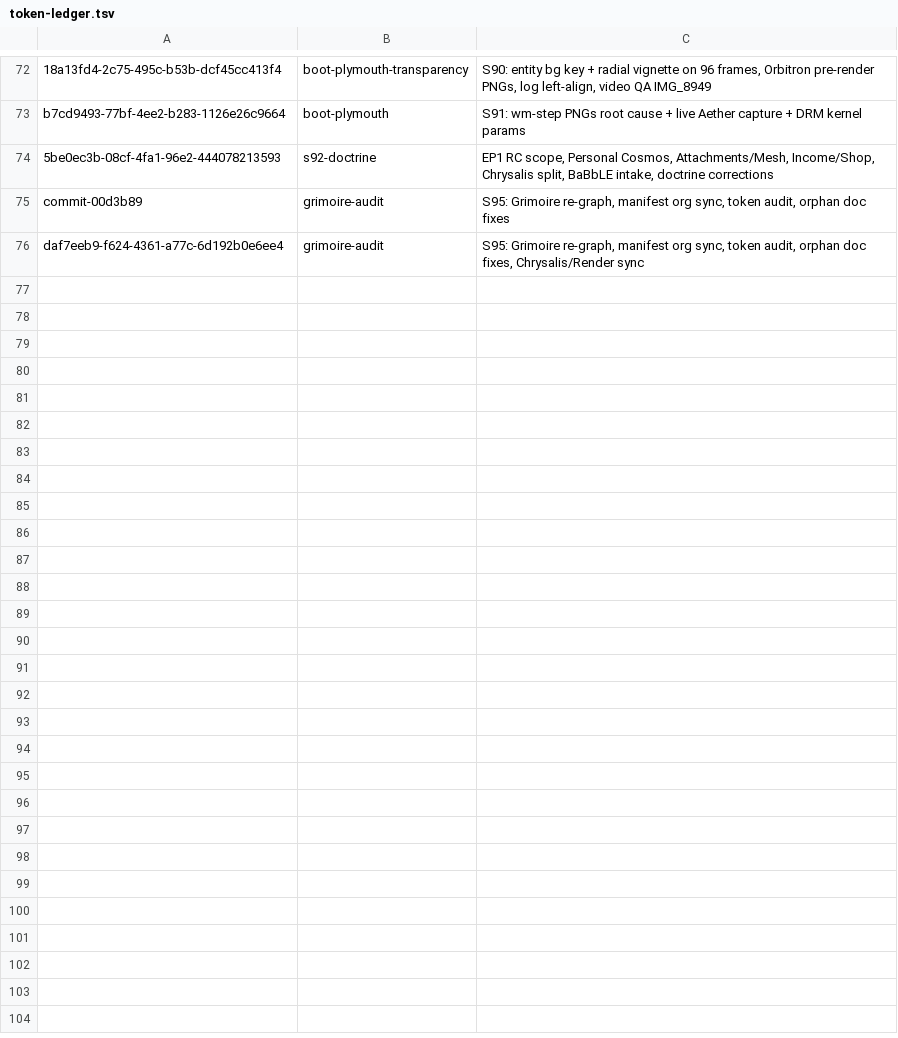
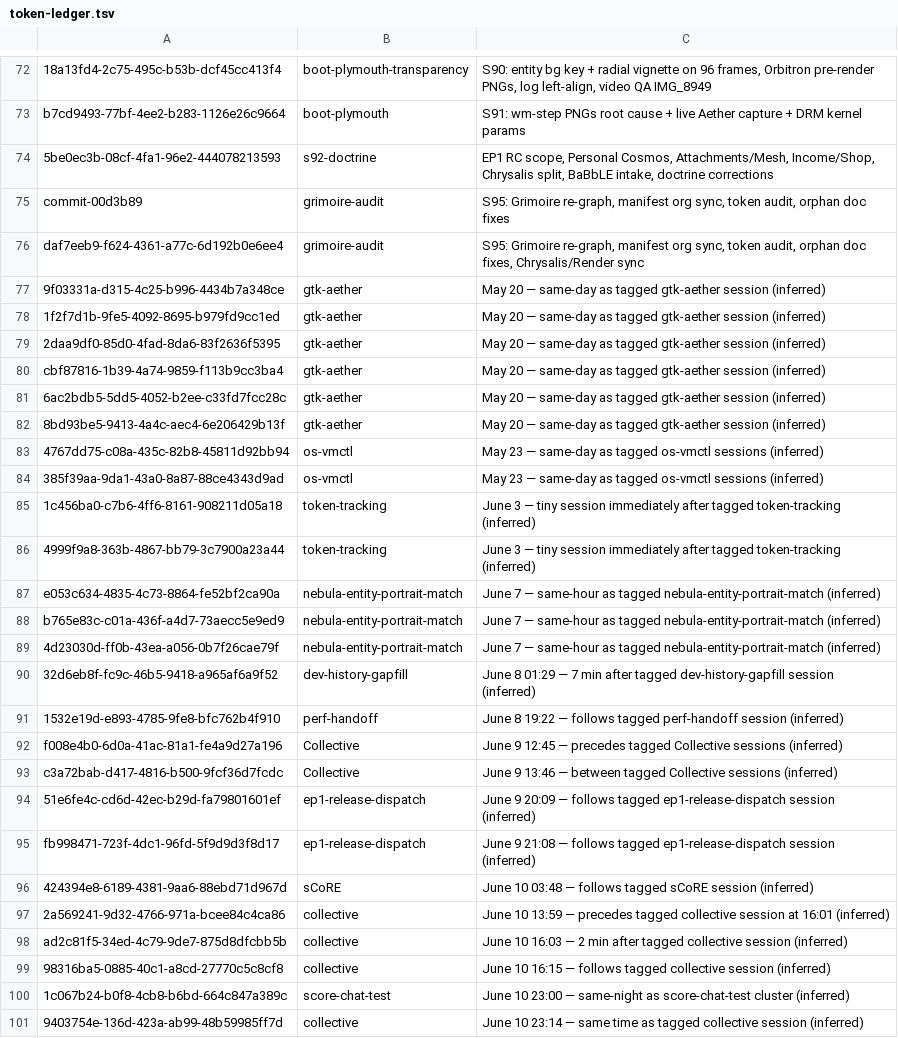
Before and after one commit to RaBbLE-Collective/RaBbLE-Grimoire, a TSV file: log/token-ledger.tsv, drawn as a sheet; only a part is shown, gaps mark what is left out; the diff names each change by its address in the sheet, - before the commit and + after, or states it on an @@ line.

Commit message:
transcribe ~ grimoire >> orphan sweep: 8 INDEX links added, 25 session backfills tagged // %GRIMOIRE_AUDIT%
- INDEX: +sCoRE Membership-API, +World README/Browser-Plan/Regression-Audit
- INDEX: +NeBuLA Perf-Handoff/Canvas2D-Perf, +registry/CONTEXT.md, +end-session.sh
- INDEX: deploy-score.sh description corrected (Railway→Render)
- token-ledger: 25 inferred backfill entries (May 20→June 10 date-adjacent sessions)

```diff
--- a/log/token-ledger.tsv
+++ b/log/token-ledger.tsv
+row 77: 9f03331a-d315-4c25-b996-4434b7a348ce | gtk-aether | May 20 — same-day as tagged gtk-aether session (inferred)
+row 78: 1f2f7d1b-9fe5-4092-8695-b979fd9cc1ed | gtk-aether | May 20 — same-day as tagged gtk-aether session (inferred)
+row 79: 2daa9df0-85d0-4fad-8da6-83f2636f5395 | gtk-aether | May 20 — same-day as tagged gtk-aether session (inferred)
+row 80: cbf87816-1b39-4a74-9859-f113b9cc3ba4 | gtk-aether | May 20 — same-day as tagged gtk-aether session (inferred)
+row 81: 6ac2bdb5-5dd5-4052-b2ee-c33fd7fcc28c | gtk-aether | May 20 — same-day as tagged gtk-aether session (inferred)
+row 82: 8bd93be5-9413-4a4c-aec4-6e206429b13f | gtk-aether | May 20 — same-day as tagged gtk-aether session (inferred)
+row 83: 4767dd75-c08a-435c-82b8-45811d92bb94 | os-vmctl | May 23 — same-day as tagged os-vmctl sessions (inferred)
+row 84: 385f39aa-9da1-43a0-8a87-88ce4343d9ad | os-vmctl | May 23 — same-day as tagged os-vmctl sessions (inferred)
+row 85: 1c456ba0-c7b6-4ff6-8161-908211d05a18 | token-tracking | June 3 — tiny session immediately after tagged token-tracking (inferred)
+row 86: 4999f9a8-363b-4867-bb79-3c7900a23a44 | token-tracking | June 3 — tiny session immediately after tagged token-tracking (inferred)
+row 87: e053c634-4835-4c73-8864-fe52bf2ca90a | nebula-entity-portrait-match | June 7 — same-hour as tagged nebula-entity-portrait-match (inferred)
+row 88: b765e83c-c01a-436f-a4d7-73aecc5e9ed9 | nebula-entity-portrait-match | June 7 — same-hour as tagged nebula-entity-portrait-match (inferred)
+row 89: 4d23030d-ff0b-43ea-a056-0b7f26cae79f | nebula-entity-portrait-match | June 7 — same-hour as tagged nebula-entity-portrait-match (inferred)
+row 90: 32d6eb8f-fc9c-46b5-9418-a965af6a9f52 | dev-history-gapfill | June 8 01:29 — 7 min after tagged dev-history-gapfill session (inferred)
+row 91: 1532e19d-e893-4785-9fe8-bfc762b4f910 | perf-handoff | June 8 19:22 — follows tagged perf-handoff session (inferred)
+row 92: f008e4b0-6d0a-41ac-81a1-fe4a9d27a196 | Collective | June 9 12:45 — precedes tagged Collective sessions (inferred)
+row 93: c3a72bab-d417-4816-b500-9fcf36d7fcdc | Collective | June 9 13:46 — between tagged Collective sessions (inferred)
+row 94: 51e6fe4c-cd6d-42ec-b29d-fa79801601ef | ep1-release-dispatch | June 9 20:09 — follows tagged ep1-release-dispatch session (inferred)
+row 95: fb998471-723f-4dc1-96fd-5f9d9d3f8d17 | ep1-release-dispatch | June 9 21:08 — follows tagged ep1-release-dispatch session (inferred)
+row 96: 424394e8-6189-4381-9aa6-88ebd71d967d | sCoRE | June 10 03:48 — follows tagged sCoRE session (inferred)
+row 97: 2a569241-9d32-4766-971a-bcee84c4ca86 | collective | June 10 13:59 — precedes tagged collective session at 16:01 (inferred)
+row 98: ad2c81f5-34ed-4c79-9de7-875d8dfcbb5b | collective | June 10 16:03 — 2 min after tagged collective session (inferred)
+row 99: 98316ba5-0885-40c1-a8cd-27770c5c8cf8 | collective | June 10 16:15 — follows tagged collective session (inferred)
+row 100: 1c067b24-b0f8-4cb8-b6bd-664c847a389c | score-chat-test | June 10 23:00 — same-night as score-chat-test cluster (inferred)
+row 101: 9403754e-136d-423a-ab99-48b59985ff7d | collective | June 10 23:14 — same time as tagged collective session (inferred)
```
Also changed, not shown: 3 other files.
